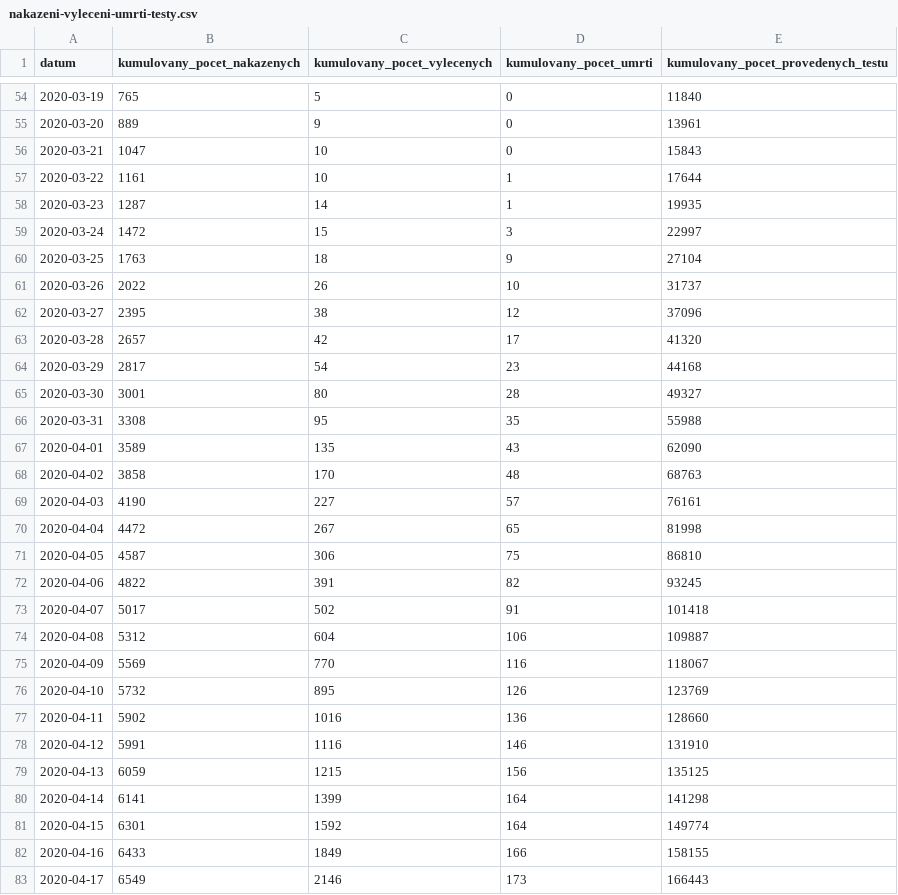
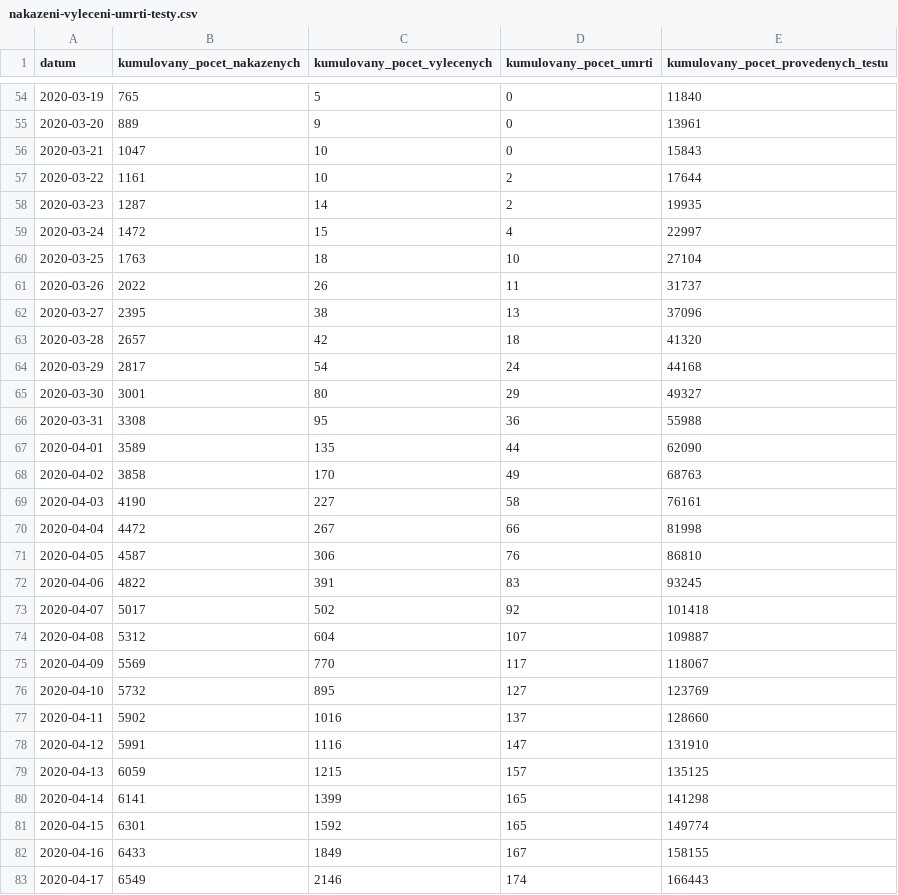
Before and after one commit to maxkotz17/covid19-eu-data, a CSV file: cache/daily/cz/api/api/v1/covid-19/nakazeni-vyleceni-umrti-testy.csv, drawn as a sheet; only a part is shown, gaps mark what is left out; the diff covers the shown part only.

```diff
--- a/cache/daily/cz/api/api/v1/covid-19/nakazeni-vyleceni-umrti-testy.csv
+++ b/cache/daily/cz/api/api/v1/covid-19/nakazeni-vyleceni-umrti-testy.csv
@@ -56,28 +56,28 @@
 2020-03-21,1047,10,0,15843
-2020-03-22,1161,10,1,17644
-2020-03-23,1287,14,1,19935
-2020-03-24,1472,15,3,22997
-2020-03-25,1763,18,9,27104
-2020-03-26,2022,26,10,31737
-2020-03-27,2395,38,12,37096
-2020-03-28,2657,42,17,41320
-2020-03-29,2817,54,23,44168
-2020-03-30,3001,80,28,49327
-2020-03-31,3308,95,35,55988
-2020-04-01,3589,135,43,62090
-2020-04-02,3858,170,48,68763
-2020-04-03,4190,227,57,76161
-2020-04-04,4472,267,65,81998
-2020-04-05,4587,306,75,86810
-2020-04-06,4822,391,82,93245
-2020-04-07,5017,502,91,101418
-2020-04-08,5312,604,106,109887
-2020-04-09,5569,770,116,118067
-2020-04-10,5732,895,126,123769
-2020-04-11,5902,1016,136,128660
-2020-04-12,5991,1116,146,131910
-2020-04-13,6059,1215,156,135125
-2020-04-14,6141,1399,164,141298
-2020-04-15,6301,1592,164,149774
-2020-04-16,6433,1849,166,158155
-2020-04-17,6549,2146,173,166443
+2020-03-22,1161,10,2,17644
+2020-03-23,1287,14,2,19935
+2020-03-24,1472,15,4,22997
+2020-03-25,1763,18,10,27104
+2020-03-26,2022,26,11,31737
+2020-03-27,2395,38,13,37096
+2020-03-28,2657,42,18,41320
+2020-03-29,2817,54,24,44168
+2020-03-30,3001,80,29,49327
+2020-03-31,3308,95,36,55988
+2020-04-01,3589,135,44,62090
+2020-04-02,3858,170,49,68763
+2020-04-03,4190,227,58,76161
+2020-04-04,4472,267,66,81998
+2020-04-05,4587,306,76,86810
+2020-04-06,4822,391,83,93245
+2020-04-07,5017,502,92,101418
+2020-04-08,5312,604,107,109887
+2020-04-09,5569,770,117,118067
+2020-04-10,5732,895,127,123769
+2020-04-11,5902,1016,137,128660
+2020-04-12,5991,1116,147,131910
+2020-04-13,6059,1215,157,135125
+2020-04-14,6141,1399,165,141298
+2020-04-15,6301,1592,165,149774
+2020-04-16,6433,1849,167,158155
+2020-04-17,6549,2146,174,166443
```
Also changed, not shown: 73 edited cells elsewhere in this file, cache/daily/cz/api/api/v1/covid-19/osoby.csv, 7 other files.
